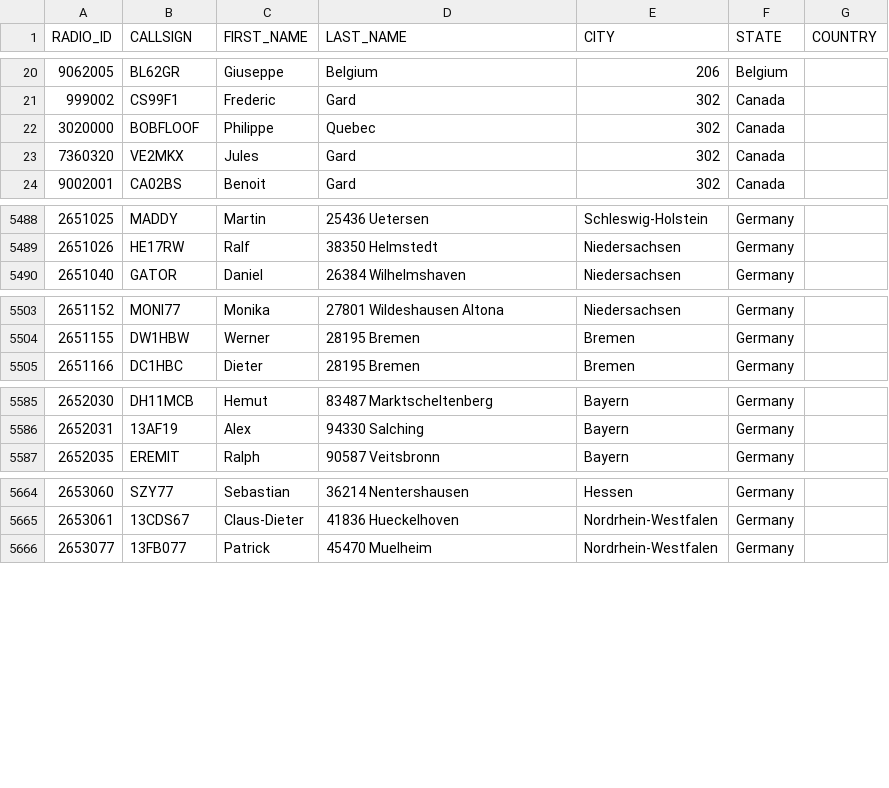
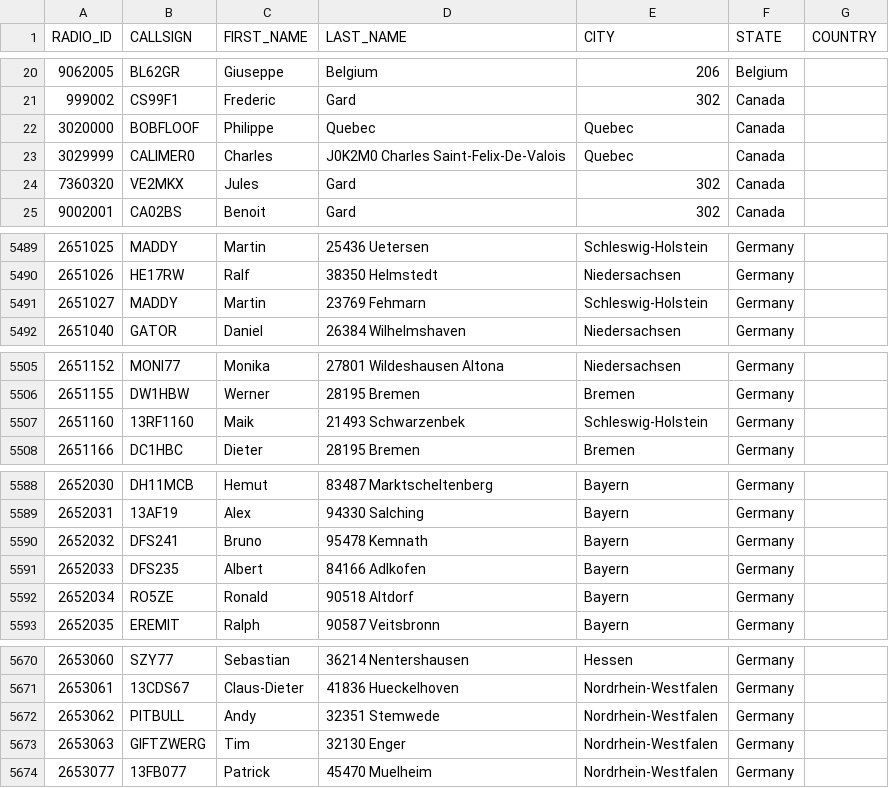
Before and after one commit to FreeDMR-Digital-Network/MW0MWZ-HostFiles, a CSV file: stripped.csv, drawn as a sheet; only a part is shown, gaps mark what is left out.

Commit message:
Add files via upload

```diff
--- a/stripped.csv
+++ b/stripped.csv
@@ -21,3 +21,4 @@ RADIO_ID,CALLSIGN,FIRST_NAME,LAST_NAME,CITY,STATE,COUNTRY
 999002,CS99F1,Frederic, Gard,302,Canada
-3020000,BOBFLOOF,Philippe, Quebec,302,Canada
+3020000,BOBFLOOF,Philippe, Quebec,Quebec,Canada
+3029999,CALIMER0,Charles,J0K2M0 Charles  Saint-Felix-De-Valois,Quebec,Canada
 7360320,VE2MKX,Jules, Gard,302,Canada
@@ -5489,2 +5490,3 @@ RADIO_ID,CALLSIGN,FIRST_NAME,LAST_NAME,CITY,STATE,COUNTRY
 2651026,HE17RW,Ralf,38350 Helmstedt,Niedersachsen,Germany
+2651027,MADDY,Martin,23769 Fehmarn,Schleswig-Holstein,Germany
 2651040,GATOR,Daniel,26384 Wilhelmshaven,Niedersachsen,Germany
@@ -5504,2 +5506,3 @@ RADIO_ID,CALLSIGN,FIRST_NAME,LAST_NAME,CITY,STATE,COUNTRY
 2651155,DW1HBW,Werner,28195 Bremen,Bremen,Germany
+2651160,13RF1160,Maik,21493 Schwarzenbek,Schleswig-Holstein,Germany
 2651166,DC1HBC,Dieter,28195 Bremen,Bremen,Germany
@@ -5586,2 +5589,5 @@ RADIO_ID,CALLSIGN,FIRST_NAME,LAST_NAME,CITY,STATE,COUNTRY
 2652031,13AF19,Alex,94330 Salching,Bayern,Germany
+2652032,DFS241,Bruno,95478 Kemnath,Bayern,Germany
+2652033,DFS235,Albert,84166 Adlkofen,Bayern,Germany
+2652034,RO5ZE,Ronald,90518 Altdorf,Bayern,Germany
 2652035,EREMIT,Ralph,90587 Veitsbronn,Bayern,Germany
@@ -5665,2 +5671,4 @@ RADIO_ID,CALLSIGN,FIRST_NAME,LAST_NAME,CITY,STATE,COUNTRY
 2653061,13CDS67,Claus-Dieter,41836 Hueckelhoven,Nordrhein-Westfalen,Germany
+2653062,PITBULL,Andy,32351 Stemwede,Nordrhein-Westfalen,Germany
+2653063,GIFTZWERG,Tim,32130 Enger,Nordrhein-Westfalen,Germany
 2653077,13FB077,Patrick,45470 Muelheim,Nordrhein-Westfalen,Germany
```
